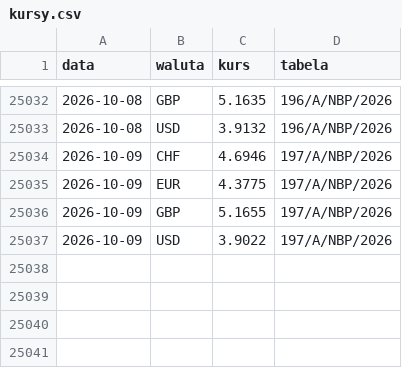
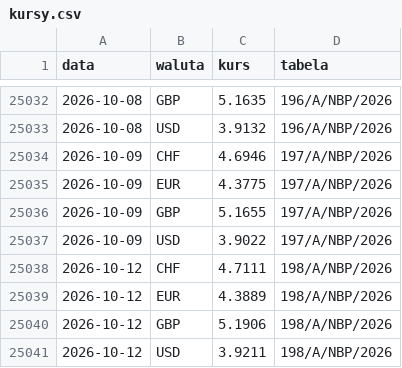
Before and after one commit to jansebastiangrygierzec/prognozy-kursow-pln, a CSV file: kursy.csv, drawn as a sheet; only a part is shown, gaps mark what is left out; the diff names each change by its address in the sheet, - before the commit and + after, or states it on an @@ line.

```diff
--- a/kursy.csv
+++ b/kursy.csv
+row 25038: 2026-10-12 | CHF | 4.7111 | 198/A/NBP/2026
+row 25039: 2026-10-12 | EUR | 4.3889 | 198/A/NBP/2026
+row 25040: 2026-10-12 | GBP | 5.1906 | 198/A/NBP/2026
+row 25041: 2026-10-12 | USD | 3.9211 | 198/A/NBP/2026
```
Also changed, not shown: 4 other files.
